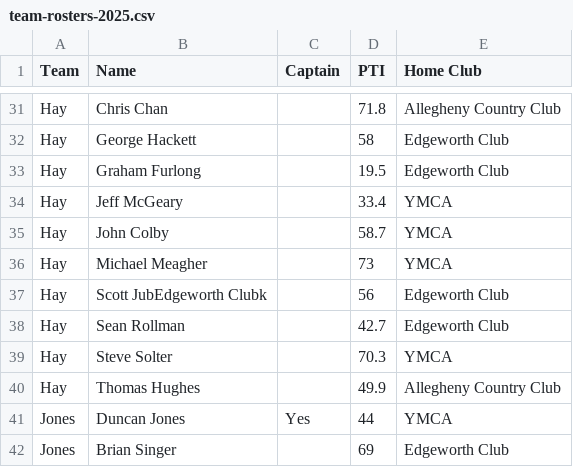
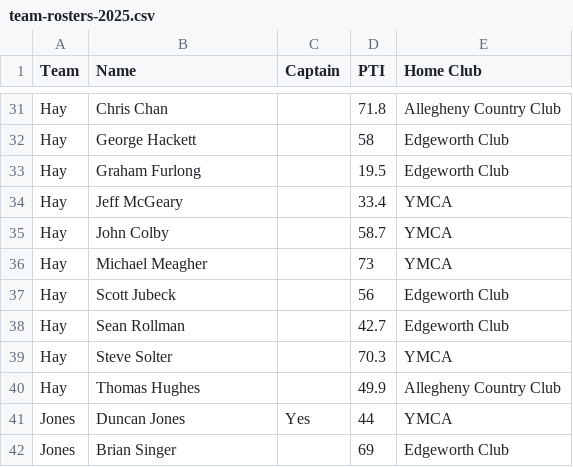
Before and after one commit to coxandrew/paddle15143, a CSV file: _data/team-rosters-2025.csv, drawn as a sheet; only a part is shown, gaps mark what is left out.

Commit message:
Fix Scott Jubeck

```diff
--- a/_data/team-rosters-2025.csv
+++ b/_data/team-rosters-2025.csv
@@ -36,3 +36,3 @@ Hay,John Colby,,58.7,YMCA
 Hay,Michael Meagher,,73,YMCA
-Hay,Scott JubEdgeworth Clubk,,56,Edgeworth Club
+Hay,Scott Jubeck,,56,Edgeworth Club
 Hay,Sean Rollman,,42.7,Edgeworth Club
```
